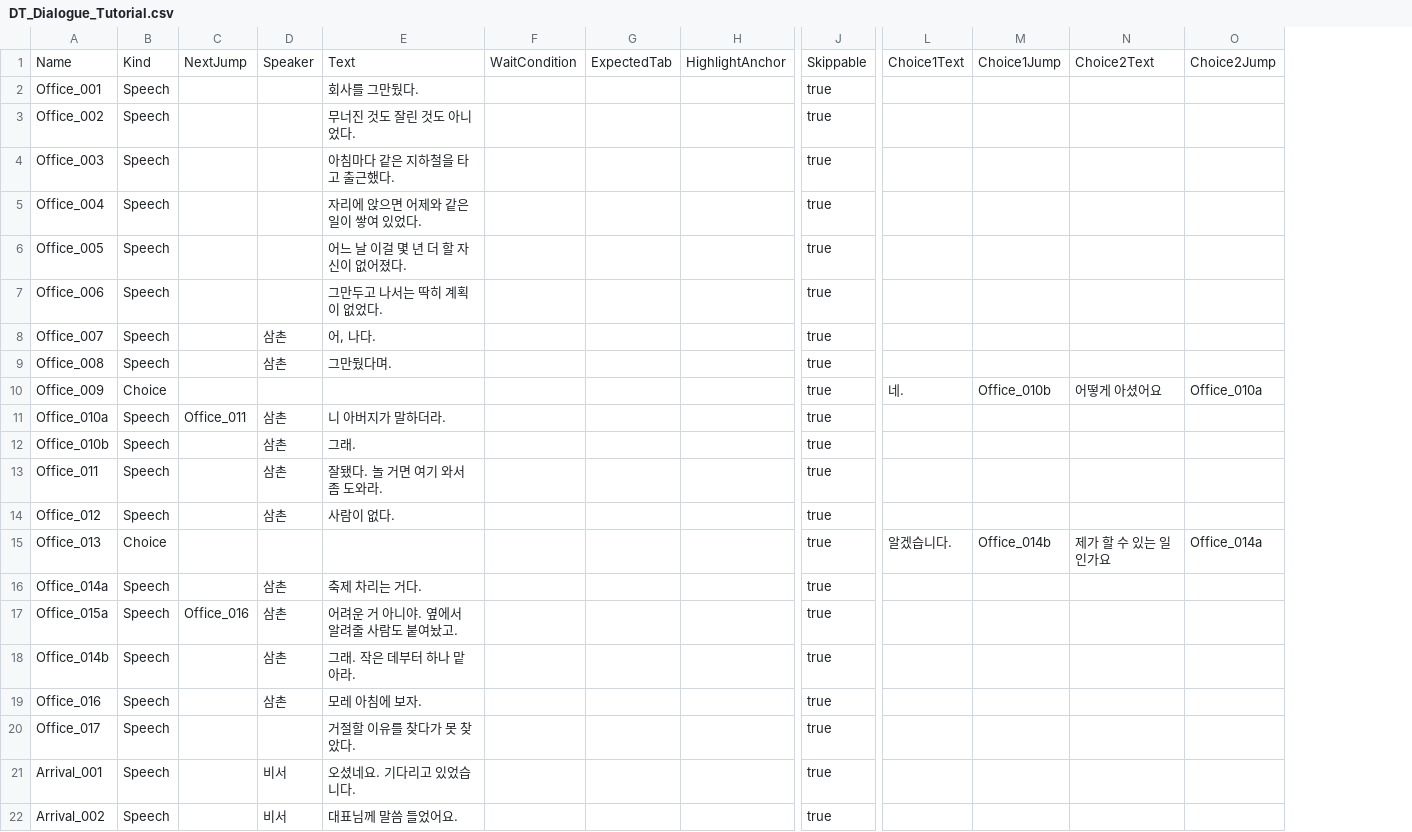
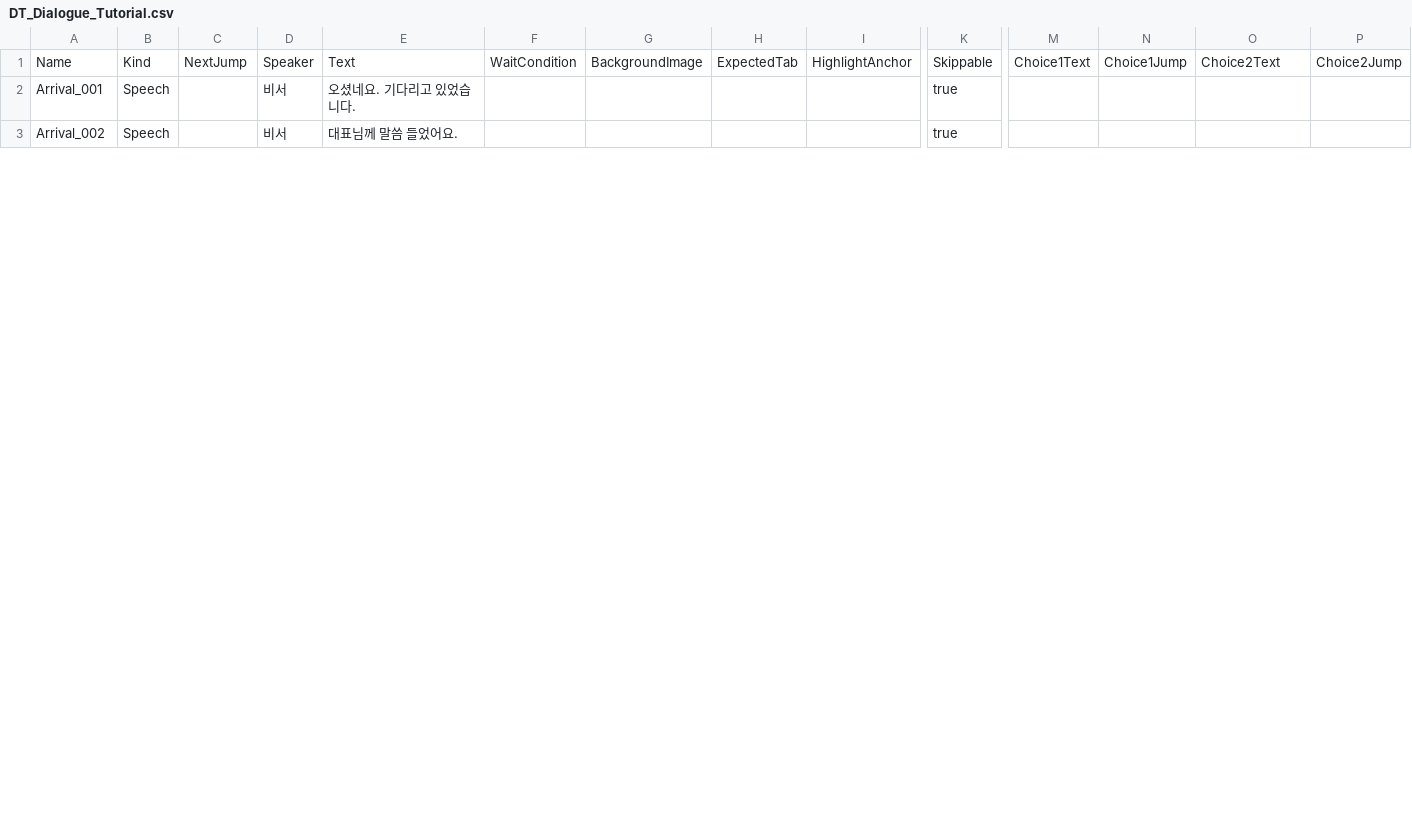
Before and after one commit to Mygarden797/FestaFiesta, a CSV file: Content/FestaFiesta/Data/Tutorial/DT_Dialogue_Tutorial.csv, drawn as a sheet; only a part is shown, gaps mark what is left out; removed rows and columns are numbered as before the commit, all else as after; rows hold the shown columns only; the diff names each change by its address in the sheet, - before the commit and + after, or states it on an @@ line.

Commit message:
<장원재>[FEAT] 저장 시스템 · 로비 인트로
에디터에서 사용
- DT_Dialogue_Lobby 임포트 후 Project Settings 의 Lobby Intro Table 에 지정
- DT_Dialogue_Tutorial 재임포트 (BackgroundImage, ExpectedTab, ClickArea 컬럼 추가)
- 대사창 BP 에 BackgroundImage, BoxAdvanceButton 추가

저장
- UFF_SaveSubsystem — 메타(튜토리얼 여부·깬 축제·최고 기록)와 세션 스냅샷
- 튜토리얼을 보거나 건너뛰면 기록. 게임을 껐다 켜도 다시 나오지 않음
- 자동 저장 슬롯 둘을 번갈아 사용. 하나가 깨져도 직전 것이 남음
- 시작 시 더 최근 것을 고르고, 다음 저장은 읽은 것 반대편에 씀
- 슬롯 목록을 별도 파일로 관리. 목록을 부를 때마다 파일을 훑지 않음
- 판번호가 달라도 읽되 로그로 알림. 빠진 값은 기본값
- 단계는 열거형 값이 아니라 이름으로 저장. 순서가 바뀌어도 옛 저장이 안 깨짐

저장 연동 통로
- IFF_Saveable — 각 파트가 구현하면 저장에 참여
- 바이트로 주고받아 저장 시스템이 파트 구조를 알지 않음
- 복원 순서를 단계 값으로 강제 (전역 → 월드 → 부착 → 표시)
- UFF_SaveArchive — 구조체 직렬화 도우미

로비 인트로
- 새 게임 버튼을 구독해 사무실 장면을 재생
- 대사 줄마다 배경 그림 지정. 비우면 앞 그림 유지, None 이면 지움
- 사무소 도착과 비서 소개 16줄 추가

```diff
--- a/Content/FestaFiesta/Data/Tutorial/DT_Dialogue_Tutorial.csv
+++ b/Content/FestaFiesta/Data/Tutorial/DT_Dialogue_Tutorial.csv
+column G, row 1: BackgroundImage
-row 2: Office_001 | Speech |  |  | 회사를 그만뒀다. |  |  |  | true
-row 3: Office_002 | Speech |  |  | 무너진 것도 잘린 것도 아니었다. |  |  |  | true
-row 4: Office_003 | Speech |  |  | 아침마다 같은 지하철을 타고 출근했다. |  |  |  | true
-row 5: Office_004 | Speech |  |  | 자리에 앉으면 어제와 같은 일이 쌓여 있었다. |  |  |  | true
-row 6: Office_005 | Speech |  |  | 어느 날 이걸 몇 년 더 할 자신이 없어졌다. |  |  |  | true
-row 7: Office_006 | Speech |  |  | 그만두고 나서는 딱히 계획이 없었다. |  |  |  | true
-row 8: Office_007 | Speech |  | 삼촌 | 어, 나다. |  |  |  | true
-row 9: Office_008 | Speech |  | 삼촌 | 그만뒀다며. |  |  |  | true
-row 10: Office_009 | Choice |  |  |  |  |  |  | true | 네. | Office_010b | 어떻게 아셨어요 | Office_010a
-row 11: Office_010a | Speech | Office_011 | 삼촌 | 니 아버지가 말하더라. |  |  |  | true
-row 12: Office_010b | Speech |  | 삼촌 | 그래. |  |  |  | true
-row 13: Office_011 | Speech |  | 삼촌 | 잘됐다. 놀 거면 여기 와서 좀 도와라. |  |  |  | true
-row 14: Office_012 | Speech |  | 삼촌 | 사람이 없다. |  |  |  | true
-row 15: Office_013 | Choice |  |  |  |  |  |  | true | 알겠습니다. | Office_014b | 제가 할 수 있는 일인가요 | Office_014a
-row 16: Office_014a | Speech |  | 삼촌 | 축제 차리는 거다. |  |  |  | true
-row 17: Office_015a | Speech | Office_016 | 삼촌 | 어려운 거 아니야. 옆에서 알려줄 사람도 붙여놨고. |  |  |  | true
-row 18: Office_014b | Speech |  | 삼촌 | 그래. 작은 데부터 하나 맡아라. |  |  |  | true
-row 19: Office_016 | Speech |  | 삼촌 | 모레 아침에 보자. |  |  |  | true
-row 20: Office_017 | Speech |  |  | 거절할 이유를 찾다가 못 찾았다. |  |  |  | true
```
Also changed, not shown: 15 other files.
